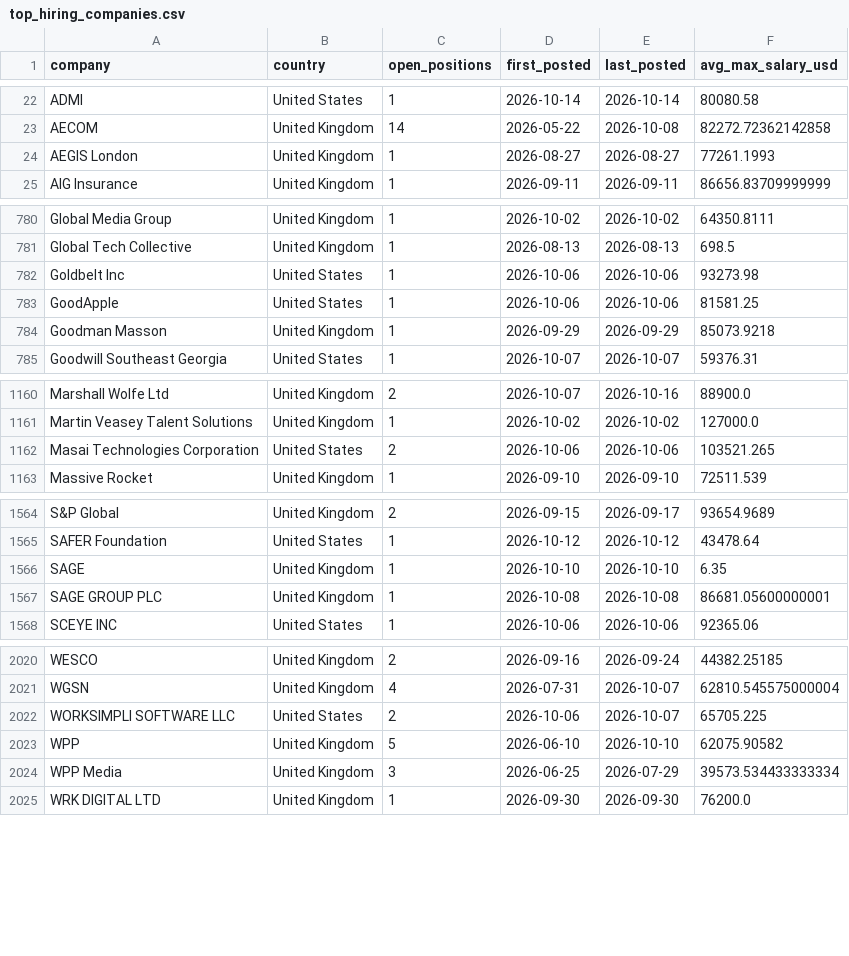
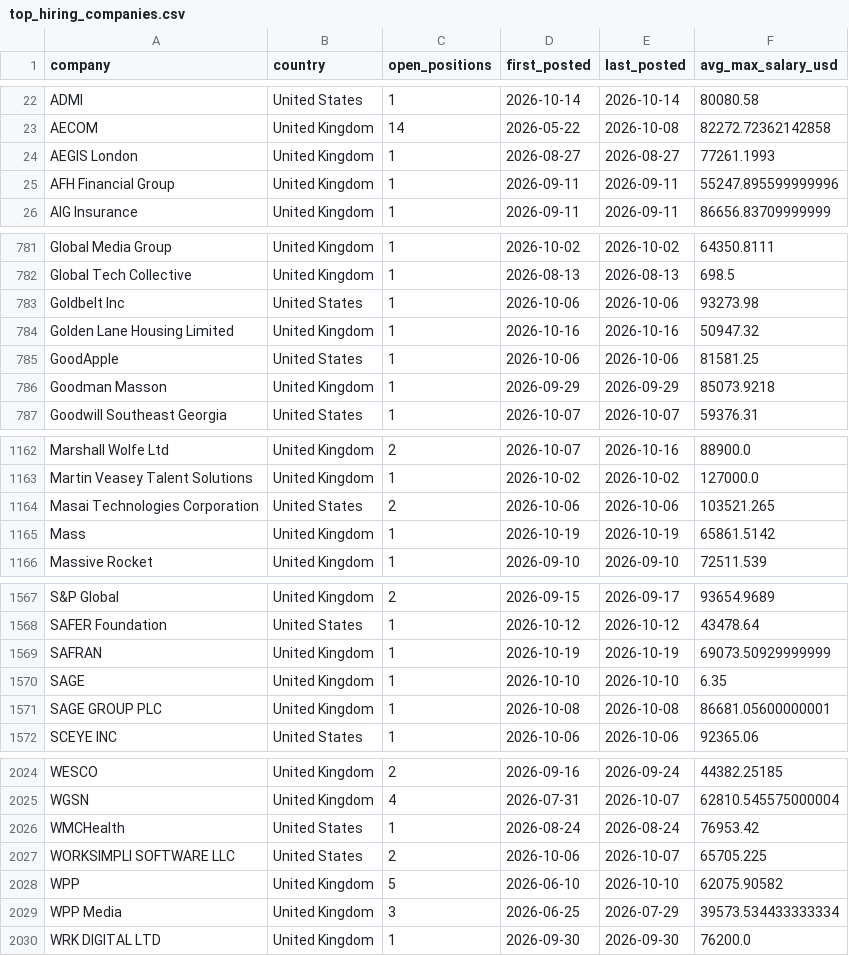
Before and after one commit to ShoafzalDataAnalyst/Adzuna-Job-Market-Vacancies, a CSV file: powerbi/top_hiring_companies.csv, drawn as a sheet; only a part is shown, gaps mark what is left out; the diff covers the shown part only.

```diff
--- a/powerbi/top_hiring_companies.csv
+++ b/powerbi/top_hiring_companies.csv
@@ -24,2 +24,3 @@ AECOM,United Kingdom,14,2026-05-22,2026-10-08,82272.72362142858
 AEGIS London,United Kingdom,1,2026-08-27,2026-08-27,77261.1993
+AFH Financial Group,United Kingdom,1,2026-09-11,2026-09-11,55247.895599999996
 AIG Insurance,United Kingdom,1,2026-09-11,2026-09-11,86656.83709999999
@@ -782,2 +783,3 @@ Global Tech Collective,United Kingdom,1,2026-08-13,2026-08-13,698.5
 Goldbelt Inc,United States,1,2026-10-06,2026-10-06,93273.98
+Golden Lane Housing Limited,United Kingdom,1,2026-10-16,2026-10-16,50947.32
 GoodApple,United States,1,2026-10-06,2026-10-06,81581.25
@@ -1162,2 +1164,3 @@ Martin Veasey Talent Solutions,United Kingdom,1,2026-10-02,2026-10-02,127000.0
 Masai Technologies Corporation,United States,2,2026-10-06,2026-10-06,103521.265
+Mass,United Kingdom,1,2026-10-19,2026-10-19,65861.5142
 Massive Rocket,United Kingdom,1,2026-09-10,2026-09-10,72511.539
@@ -1565,2 +1568,3 @@ S&P Global,United Kingdom,2,2026-09-15,2026-09-17,93654.9689
 SAFER Foundation,United States,1,2026-10-12,2026-10-12,43478.64
+SAFRAN,United Kingdom,1,2026-10-19,2026-10-19,69073.50929999999
 SAGE,United Kingdom,1,2026-10-10,2026-10-10,6.35
@@ -2021,2 +2025,3 @@ WESCO,United Kingdom,2,2026-09-16,2026-09-24,44382.25185
 WGSN,United Kingdom,4,2026-07-31,2026-10-07,62810.545575000004
+WMCHealth,United States,1,2026-08-24,2026-08-24,76953.42
 WORKSIMPLI SOFTWARE LLC,United States,2,2026-10-06,2026-10-07,65705.225
```
Also changed, not shown: 75 edited cells elsewhere in this file, powerbi/daily_posting_trend.csv, powerbi/location_heatmap.csv, 6 other files.
